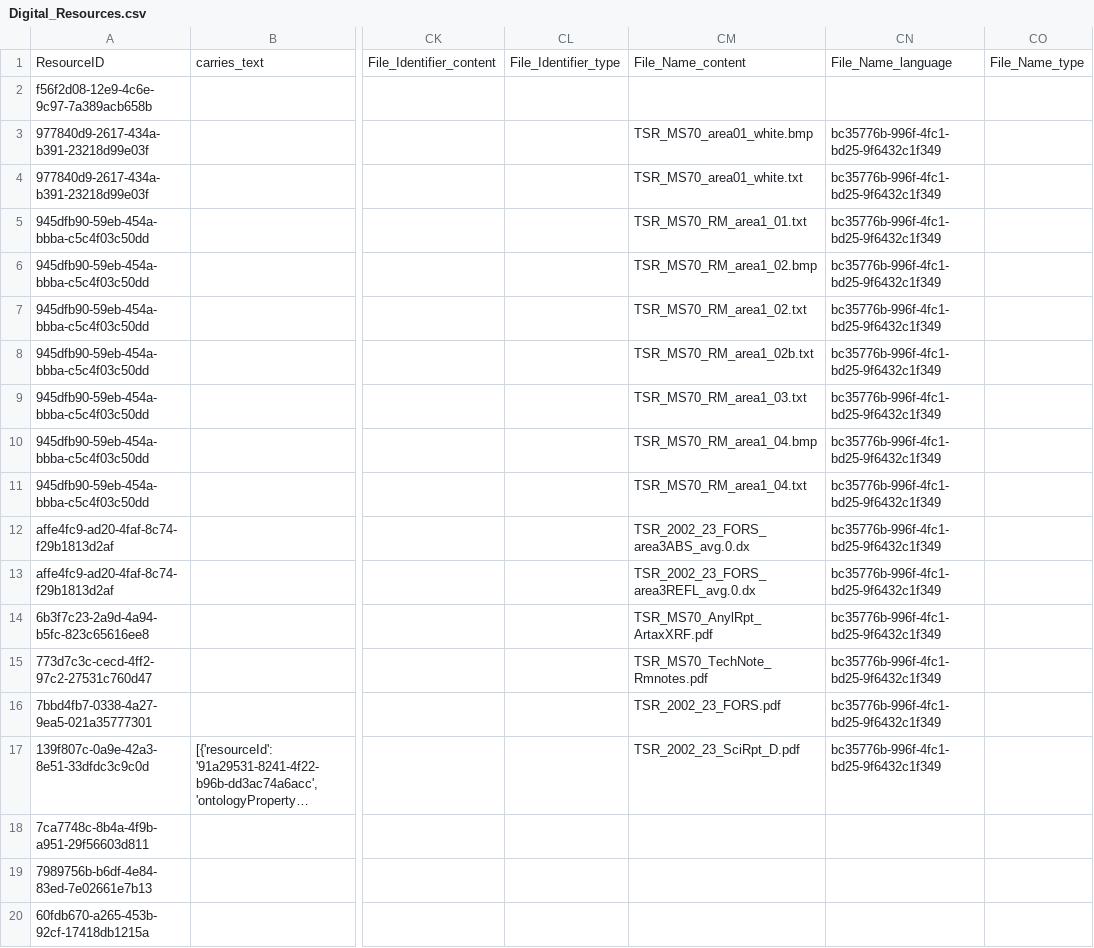
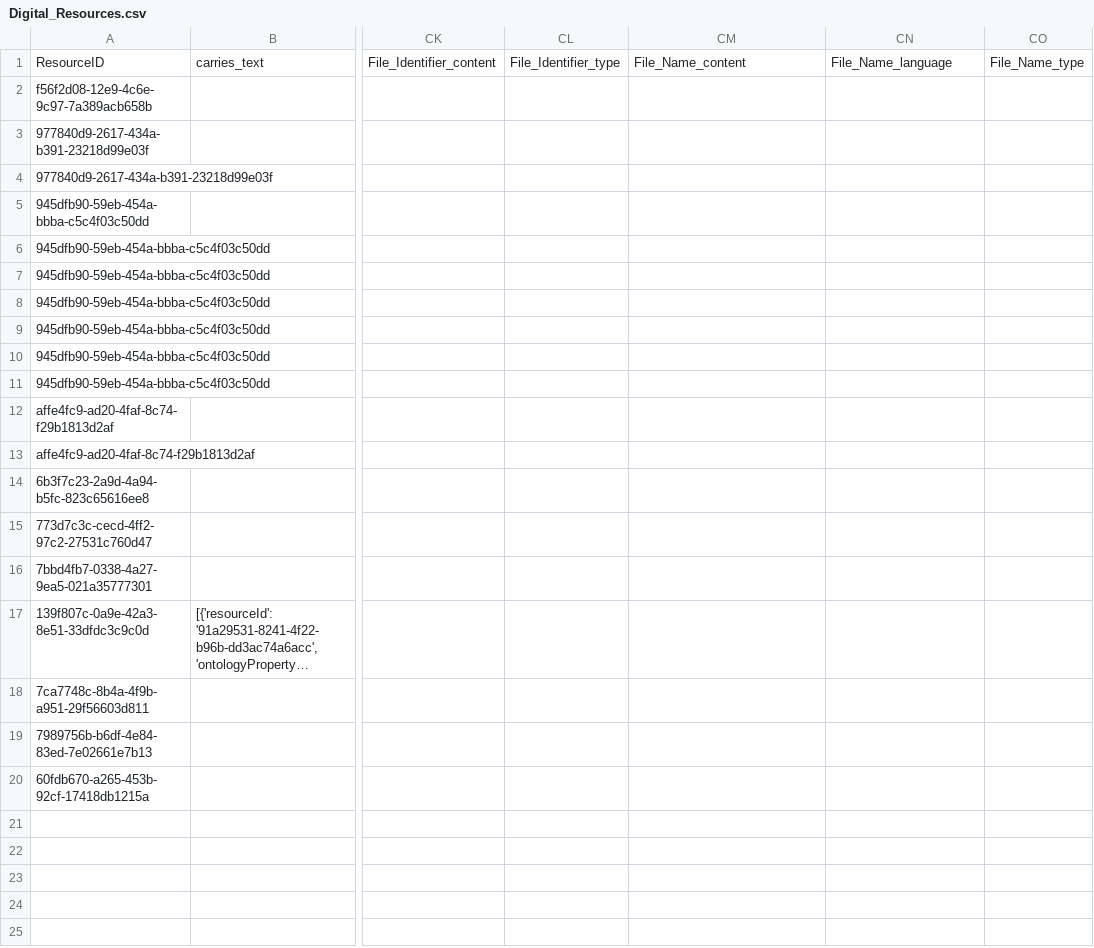
Before and after one commit to archesproject/arches-for-science, a CSV file: afs/pkg/business_data/Digital_Resources.csv, drawn as a sheet; only a part is shown, gaps mark what is left out; long unchanged cells end in …; the diff names each change by its address in the sheet, - before the commit and + after, or states it on an @@ line.

Commit message:
Removes file name information from Digital_Resource.csv because csv format does not support associated schema. re #252

```diff
--- a/afs/pkg/business_data/Digital_Resources.csv
+++ b/afs/pkg/business_data/Digital_Resources.csv
-CM3: TSR_MS70_area01_white.bmp
+CM3: (empty)
-CN3:CN17: bc35776b-996f-4fc1-bd25-9f6432c1f349
+CN3:CN17: (empty)
-CM4: TSR_MS70_area01_white.txt
+CM4: (empty)
-CM5: TSR_MS70_RM_area1_01.txt
+CM5: (empty)
-CM6: TSR_MS70_RM_area1_02.bmp
+CM6: (empty)
-CM7: TSR_MS70_RM_area1_02.txt
+CM7: (empty)
-CM8: TSR_MS70_RM_area1_02b.txt
+CM8: (empty)
-CM9: TSR_MS70_RM_area1_03.txt
+CM9: (empty)
-CM10: TSR_MS70_RM_area1_04.bmp
+CM10: (empty)
-CM11: TSR_MS70_RM_area1_04.txt
+CM11: (empty)
-CM12: TSR_2002_23_FORS_area3ABS_avg.0.dx
+CM12: (empty)
-CM13: TSR_2002_23_FORS_area3REFL_avg.0.dx
+CM13: (empty)
-CM14: TSR_MS70_AnylRpt_ArtaxXRF.pdf
+CM14: (empty)
-CM15: TSR_MS70_TechNote_Rmnotes.pdf
+CM15: (empty)
-CM16: TSR_2002_23_FORS.pdf
+CM16: (empty)
-CM17: TSR_2002_23_SciRpt_D.pdf
+CM17: (empty)
```
